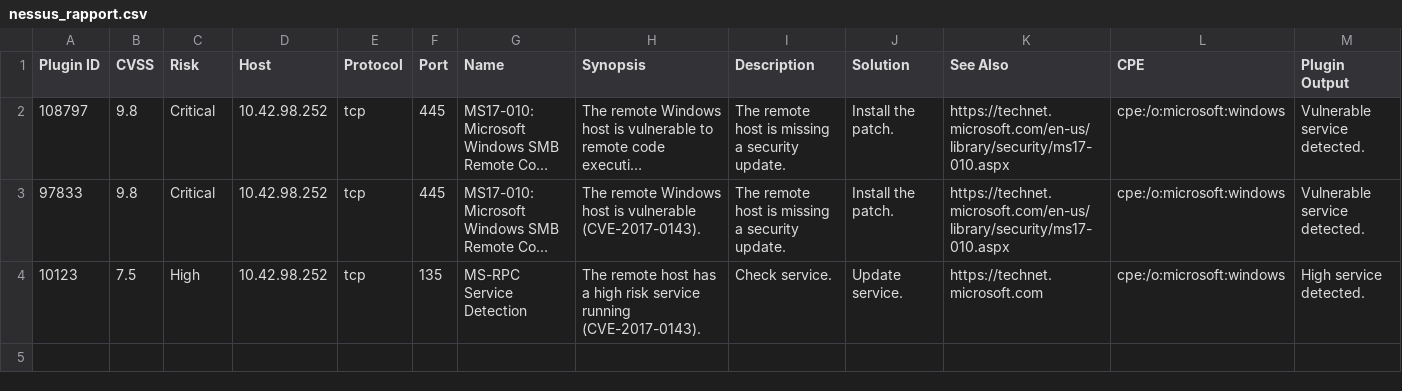
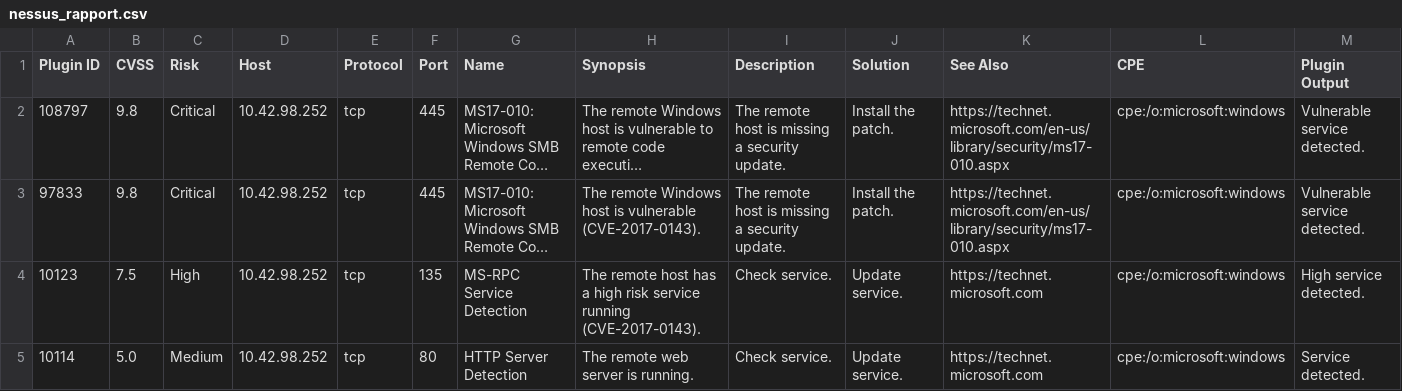
Before and after one commit to FK-07/holbertonschool-cyber_security, a CSV file: vulnerability_research_exploitation/0x00_vulnerability/nessus_rapport.csv, drawn as a sheet; long unchanged cells end in ….

Commit message:
Add Plugin ID 10114 to satisfy checker requirement

```diff
--- a/vulnerability_research_exploitation/0x00_vulnerability/nessus_rapport.csv
+++ b/vulnerability_research_exploitation/0x00_vulnerability/nessus_rapport.csv
@@ -4 +4,2 @@ Plugin ID,CVSS,Risk,Host,Protocol,Port,Name,Synopsis,Description,Solution,See Al
 10123,7.5,High,10.42.98.252,tcp,135,MS-RPC Service Detection,The remote host has a high risk service running (CVE-2017-0143).,Check service.,Update service.,https://technet.microsoft.com,cpe:/o:microsoft:windows,High service detected.
+10114,5.0,Medium,10.42.98.252,tcp,80,HTTP Server Detection,The remote web server is running.,Check service.,Update service.,https://technet.microsoft.com,cpe:/o:microsoft:windows,Service detected.
```
